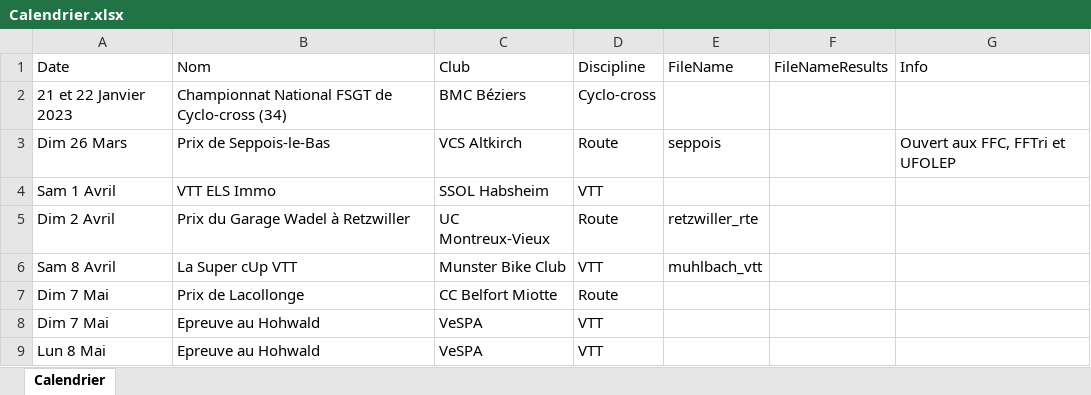
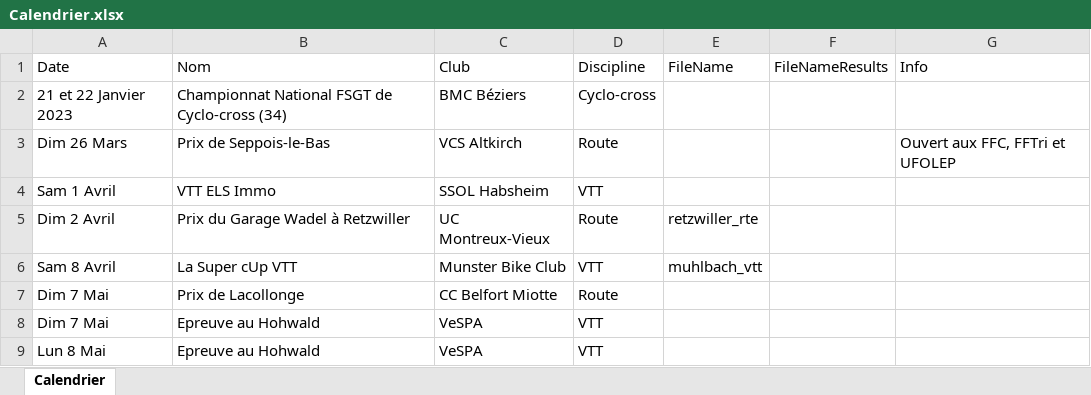
Before and after one commit to FlorianKohler/68-FSGT-Cyclisme-Alsace, an Excel workbook: Calendrier.xlsx, sheet Calendrier, drawn as a sheet; only a part is shown; values as stored, in another font and other column widths than the file's, no borders; the diff names each change by its address in the sheet, - before the commit and + after, or states it on an @@ line.

```diff
--- a/Calendrier.xlsx (sheet Calendrier)
+++ b/Calendrier.xlsx (sheet Calendrier)
-E3 (FileName): seppois
+E3 (FileName): (empty)
```
Also changed, not shown: 2 other files.
